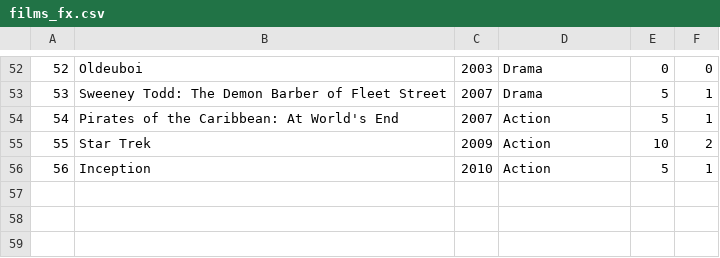
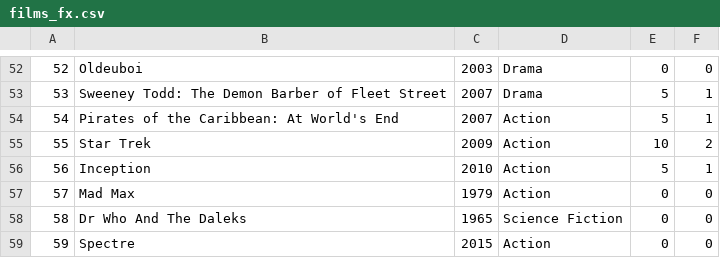
Before and after one commit to ClassicDWFan/AlgorithmsAssignment2, a CSV file: films_fx.csv, drawn as a sheet; only a part is shown, gaps mark what is left out.

Commit message:
Fixing up MainProgram class and adding films and members to the files.

```diff
--- a/films_fx.csv
+++ b/films_fx.csv
@@ -56 +56,4 @@
 56,Inception,2010,Action,5,1
+57,Mad Max,1979,Action,0,0
+58,Dr Who And The Daleks,1965,Science Fiction,0,0
+59,Spectre,2015,Action,0,0
```
Also changed, not shown: 2 other files.
